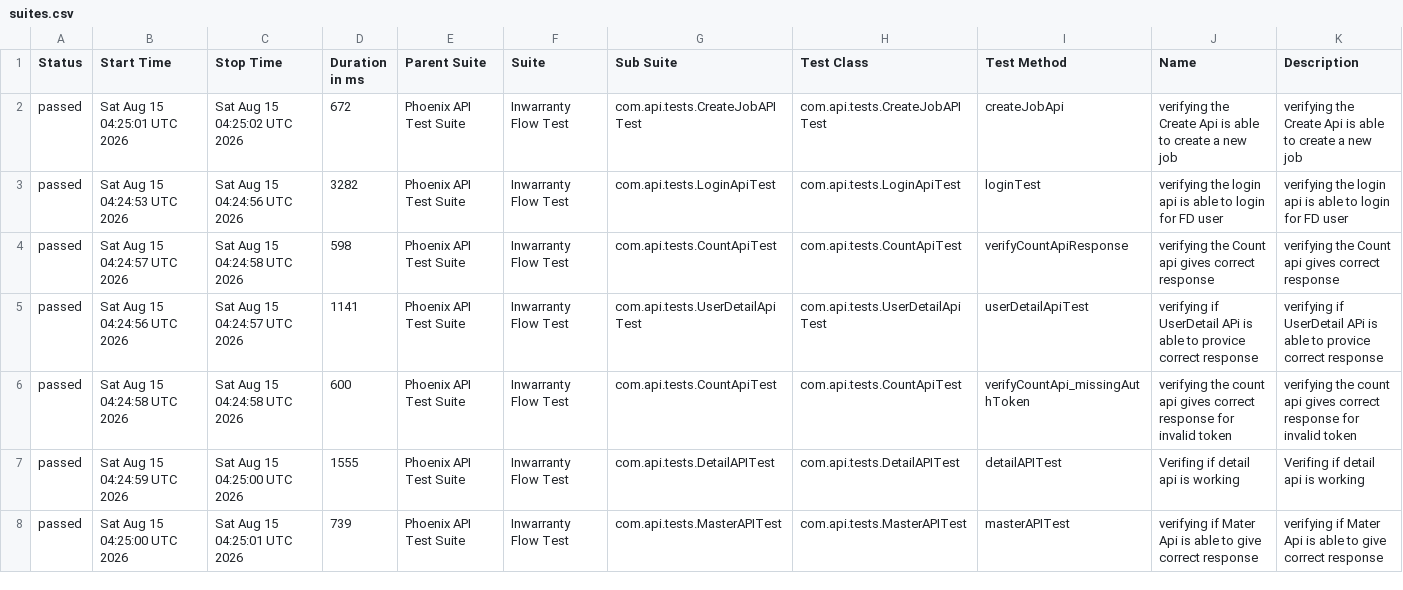
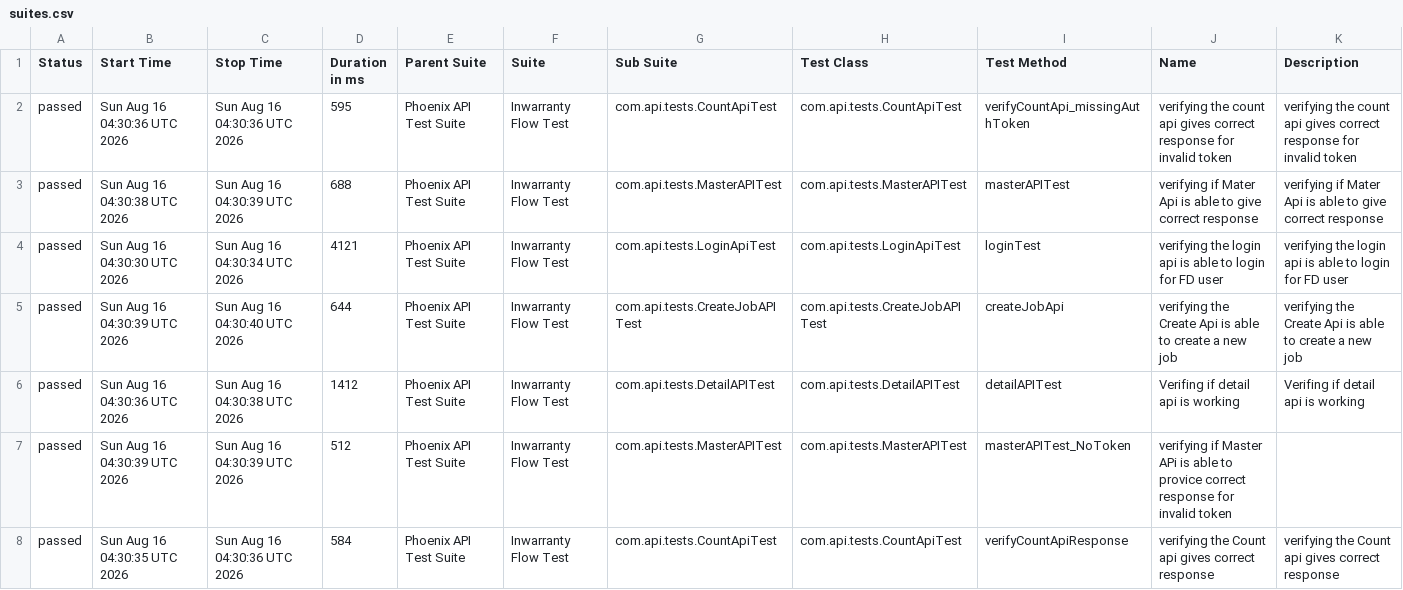
Before and after one commit to RanjaniManuel/PhoenixTestAutomationFramework, a CSV file: data/suites.csv, drawn as a sheet; only a part is shown; the diff covers the shown part only.

```diff
--- a/data/suites.csv
+++ b/data/suites.csv
@@ -1,8 +1,8 @@
 "Status","Start Time","Stop Time","Duration in ms","Parent Suite","Suite","Sub Suite","Test Class","Test Method","Name","Description"
-"passed","Sat Aug 15 04:25:01 UTC 2026","Sat Aug 15 04:25:02 UTC 2026","672","Phoenix API Test Suite","Inwarranty Flow Test","com.api.tests.CreateJobAPITest","com.api.tests.CreateJobAPITest","createJobApi","verifying the Create Api is able to create a new job","verifying the Create Api is able to create a new job"
-"passed","Sat Aug 15 04:24:53 UTC 2026","Sat Aug 15 04:24:56 UTC 2026","3282","Phoenix API Test Suite","Inwarranty Flow Test","com.api.tests.LoginApiTest","com.api.tests.LoginApiTest","loginTest","verifying the login api is able to login for FD user","verifying the login api is able to login for FD user"
-"passed","Sat Aug 15 04:24:57 UTC 2026","Sat Aug 15 04:24:58 UTC 2026","598","Phoenix API Test Suite","Inwarranty Flow Test","com.api.tests.CountApiTest","com.api.tests.CountApiTest","verifyCountApiResponse","verifying the Count api gives correct response","verifying the Count api gives correct response"
-"passed","Sat Aug 15 04:24:56 UTC 2026","Sat Aug 15 04:24:57 UTC 2026","1141","Phoenix API Test Suite","Inwarranty Flow Test","com.api.tests.UserDetailApiTest","com.api.tests.UserDetailApiTest","userDetailApiTest","verifying if UserDetail APi is able to provice correct response","verifying if UserDetail APi is able to provice correct response"
-"passed","Sat Aug 15 04:24:58 UTC 2026","Sat Aug 15 04:24:58 UTC 2026","600","Phoenix API Test Suite","Inwarranty Flow Test","com.api.tests.CountApiTest","com.api.tests.CountApiTest","verifyCountApi_missingAuthToken","verifying the count api gives correct response for invalid token","verifying the count api gives correct response for invalid token"
-"passed","Sat Aug 15 04:24:59 UTC 2026","Sat Aug 15 04:25:00 UTC 2026","1555","Phoenix API Test Suite","Inwarranty Flow Test","com.api.tests.DetailAPITest","com.api.tests.DetailAPITest","detailAPITest","Verifing if  detail api is working ","Verifing if  detail api is working "
-"passed","Sat Aug 15 04:25:00 UTC 2026","Sat Aug 15 04:25:01 UTC 2026","739","Phoenix API Test Suite","Inwarranty Flow Test","com.api.tests.MasterAPITest","com.api.tests.MasterAPITest","masterAPITest","verifying if Mater Api is able to give correct response","verifying if Mater Api is able to give correct response"
+"passed","Sun Aug 16 04:30:36 UTC 2026","Sun Aug 16 04:30:36 UTC 2026","595","Phoenix API Test Suite","Inwarranty Flow Test","com.api.tests.CountApiTest","com.api.tests.CountApiTest","verifyCountApi_missingAuthToken","verifying the count api gives correct response for invalid token","verifying the count api gives correct response for invalid token"
+"passed","Sun Aug 16 04:30:38 UTC 2026","Sun Aug 16 04:30:39 UTC 2026","688","Phoenix API Test Suite","Inwarranty Flow Test","com.api.tests.MasterAPITest","com.api.tests.MasterAPITest","masterAPITest","verifying if Mater Api is able to give correct response","verifying if Mater Api is able to give correct response"
+"passed","Sun Aug 16 04:30:30 UTC 2026","Sun Aug 16 04:30:34 UTC 2026","4121","Phoenix API Test Suite","Inwarranty Flow Test","com.api.tests.LoginApiTest","com.api.tests.LoginApiTest","loginTest","verifying the login api is able to login for FD user","verifying the login api is able to login for FD user"
+"passed","Sun Aug 16 04:30:39 UTC 2026","Sun Aug 16 04:30:40 UTC 2026","644","Phoenix API Test Suite","Inwarranty Flow Test","com.api.tests.CreateJobAPITest","com.api.tests.CreateJobAPITest","createJobApi","verifying the Create Api is able to create a new job","verifying the Create Api is able to create a new job"
+"passed","Sun Aug 16 04:30:36 UTC 2026","Sun Aug 16 04:30:38 UTC 2026","1412","Phoenix API Test Suite","Inwarranty Flow Test","com.api.tests.DetailAPITest","com.api.tests.DetailAPITest","detailAPITest","Verifing if  detail api is working ","Verifing if  detail api is working "
+"passed","Sun Aug 16 04:30:39 UTC 2026","Sun Aug 16 04:30:39 UTC 2026","512","Phoenix API Test Suite","Inwarranty Flow Test","com.api.tests.MasterAPITest","com.api.tests.MasterAPITest","masterAPITest_NoToken","verifying if Master APi is able to provice correct response for invalid token",""
+"passed","Sun Aug 16 04:30:35 UTC 2026","Sun Aug 16 04:30:36 UTC 2026","584","Phoenix API Test Suite","Inwarranty Flow Test","com.api.tests.CountApiTest","com.api.tests.CountApiTest","verifyCountApiResponse","verifying the Count api gives correct response","verifying the Count api gives correct response"
```
Also changed, not shown: 8 edited cells elsewhere in this file, data/behaviors.csv, 51 other files.
